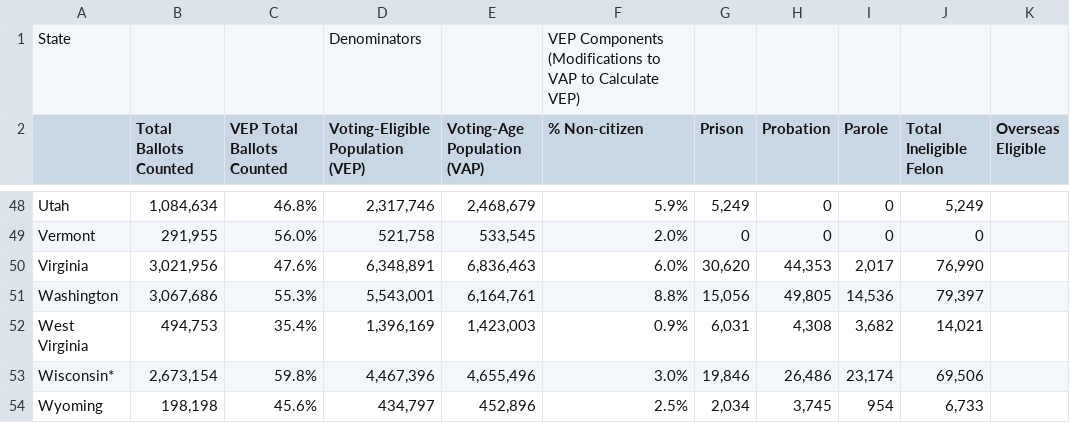
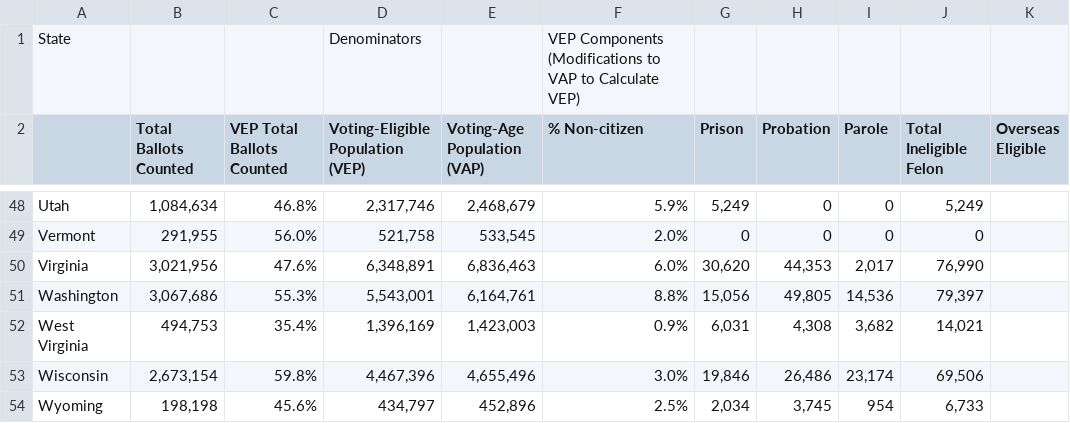
Before and after one commit to nikhilc52/info2950, a CSV file: data/election_2022.csv, drawn as a sheet; only a part is shown, gaps mark what is left out; the diff covers the shown part only; the diff names each change by its address in the sheet, - before the commit and + after, or states it on an @@ line.

```diff
--- a/data/election_2022.csv
+++ b/data/election_2022.csv
-A53: Wisconsin*
+A53: Wisconsin
```
Also changed, not shown: 11 edited cells elsewhere in this file, data/election_2020.csv, 1 other file.
